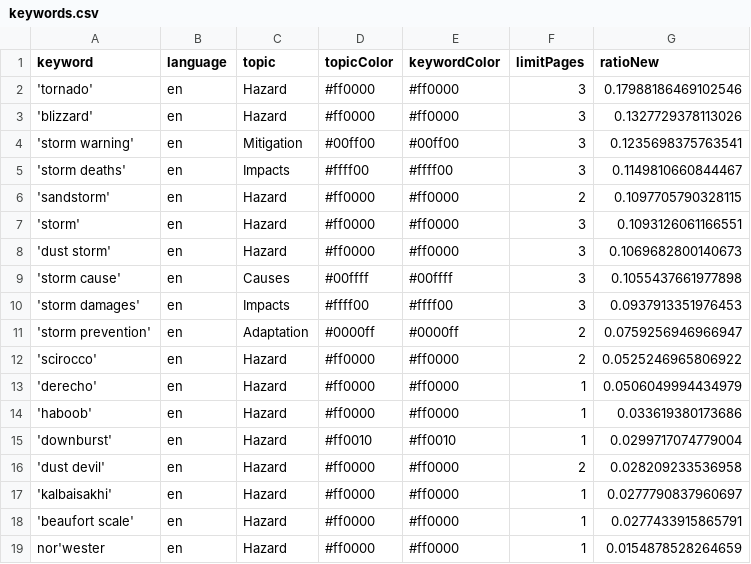
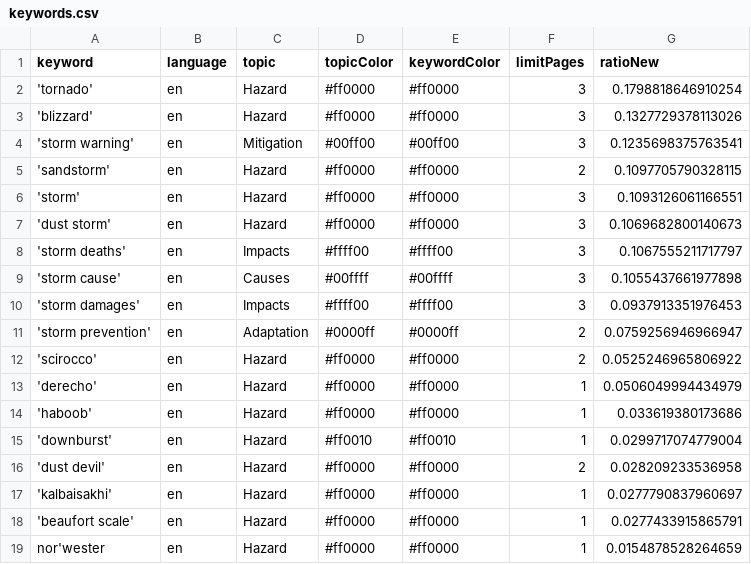
Before and after one commit to friedhumb-news/stormIsComing, a CSV file: keywords.csv, drawn as a sheet.

```diff
--- a/keywords.csv
+++ b/keywords.csv
@@ -1,6 +1,5 @@
 keyword,language,topic,topicColor,keywordColor,limitPages,ratioNew
-'tornado',en,Hazard,#ff0000,#ff0000,3,0.17988186469102546
+'tornado',en,Hazard,#ff0000,#ff0000,3,0.1798818646910254
 'blizzard',en,Hazard,#ff0000,#ff0000,3,0.1327729378113026
 'storm warning',en,Mitigation,#00ff00,#00ff00,3,0.1235698375763541
-'storm deaths',en,Impacts,#ffff00,#ffff00,3,0.1149810660844467
 'sandstorm',en,Hazard,#ff0000,#ff0000,2,0.1097705790328115
@@ -8,2 +7,3 @@ keyword,language,topic,topicColor,keywordColor,limitPages,ratioNew
 'dust storm',en,Hazard,#ff0000,#ff0000,3,0.1069682800140673
+'storm deaths',en,Impacts,#ffff00,#ffff00,3,0.1067555211717797
 'storm cause',en,Causes,#00ffff,#00ffff,3,0.1055437661977898
```
Also changed, not shown: csv/news_2026_05.csv, 1 other file.
